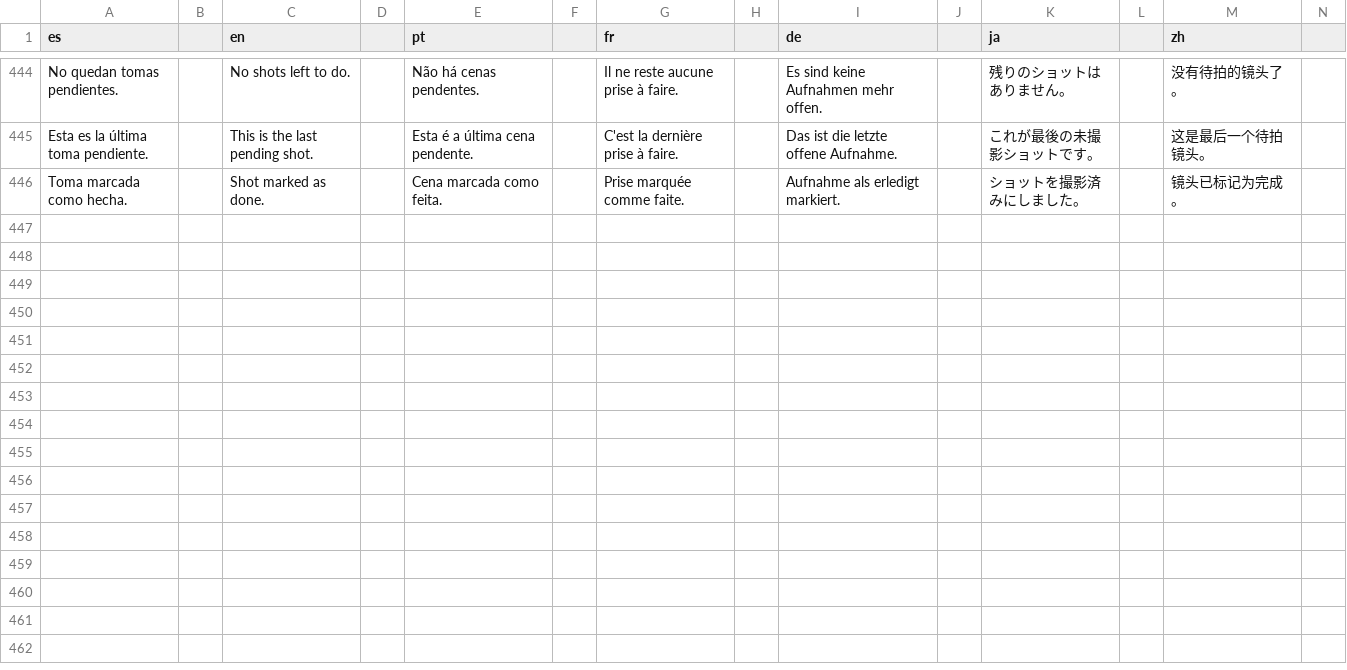
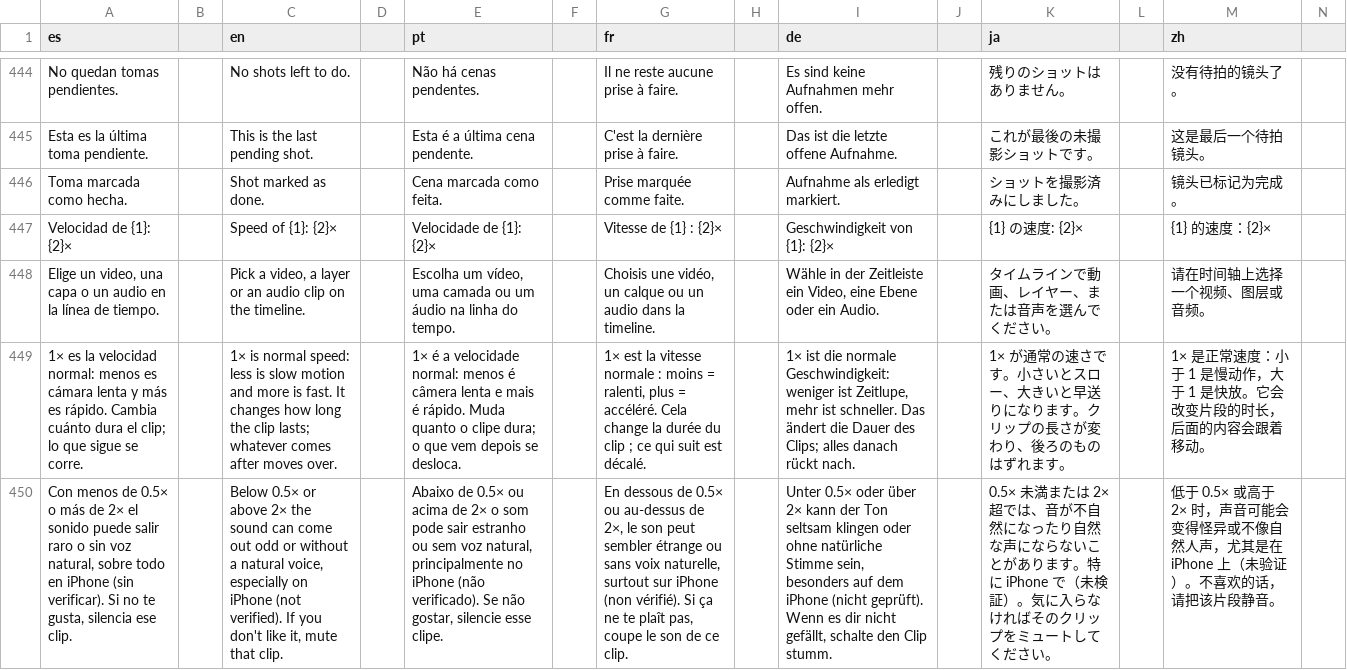
Before and after one commit to Os-WHGo/Wivra, a TSV file: app/i18n/strings-3.tsv, drawn as a sheet; only a part is shown, gaps mark what is left out; rows hold the shown columns only; the diff names each change by its address in the sheet, - before the commit and + after, or states it on an @@ line.

```diff
--- a/app/i18n/strings-3.tsv
+++ b/app/i18n/strings-3.tsv
+row 447: Velocidad de {1}: {2}× |  | Speed of {1}: {2}× |  | Velocidade de {1}: {2}× |  | Vitesse de {1} : {2}× |  | Geschwindigkeit von {1}: {2}× |  | {1} の速度: {2}× |  | {1} 的速度：{2}×
+row 448: Elige un video, una capa o un audio en la línea de tiempo. |  | Pick a video, a layer or an audio clip on the timeline. |  | Escolha um vídeo, uma camada ou um áudio na linha do tempo. |  | Choisis une vidéo, un calque ou un audio dans la timeline. |  | Wähle in der Zeitleiste ein Video, eine Ebene oder ein Audio. |  | タイムラインで動画、レイヤー、または音声を選んでください。 |  | 请在时间轴上选择一个视频、图层或音频。
+row 449: 1× es la velocidad normal: menos es cámara lenta y más es rápido. Cambia cuánto dura el clip; lo que sigue se corre. |  | 1× is normal speed: less is slow motion and more is fast. It changes how long the clip lasts; whatever comes after moves over. |  | 1× é a velocidade normal: menos é câmera lenta e mais é rápido. Muda quanto o clipe dura; o que vem depois se desloca. |  | 1× est la vitesse normale : moins = ralenti, plus = accéléré. Cela change la durée du clip ; ce qui suit est décalé. |  | 1× ist die normale Geschwindigkeit: weniger ist Zeitlupe, mehr ist schneller. Das ändert die Dauer des Clips; alles danach rückt nach. |  | 1× が通常の速さです。小さいとスロー、大きいと早送りになります。クリップの長さが変わり、後ろのものはずれます。 |  | 1× 是正常速度：小于 1 是慢动作，大于 1 是快放。它会改变片段的时长，后面的内容会跟着移动。
+row 450: Con menos de 0.5× o más de 2× el sonido puede salir raro o sin voz natural, sobre todo en iPhone (sin verificar). Si no te gusta, silencia ese clip. |  | Below 0.5× or above 2× the sound can come out odd or without a natural voice, especially on iPhone (not verified). If you don't like it, mute that clip. |  | Abaixo de 0.5× ou acima de 2× o som pode sair estranho ou sem voz natural, principalmente no iPhone (não verificado). Se não gostar, silencie esse clipe. |  | En dessous de 0.5× ou au-dessus de 2×, le son peut sembler étrange ou sans voix naturelle, surtout sur iPhone (non vérifié). Si ça ne te plaît pas, coupe le son de ce clip. |  | Unter 0.5× oder über 2× kann der Ton seltsam klingen oder ohne natürliche Stimme sein, besonders auf dem iPhone (nicht geprüft). Wenn es dir nicht gefällt, schalte den Clip stumm. |  | 0.5× 未満または 2× 超では、音が不自然になったり自然な声にならないことがあります。特に iPhone で（未検証）。気に入らなければそのクリップをミュートしてください。 |  | 低于 0.5× 或高于 2× 时，声音可能会变得怪异或不像自然人声，尤其是在 iPhone 上（未验证）。不喜欢的话，请把该片段静音。
```
Also changed, not shown: app/i18n/strings-it.tsv, 22 other files.
